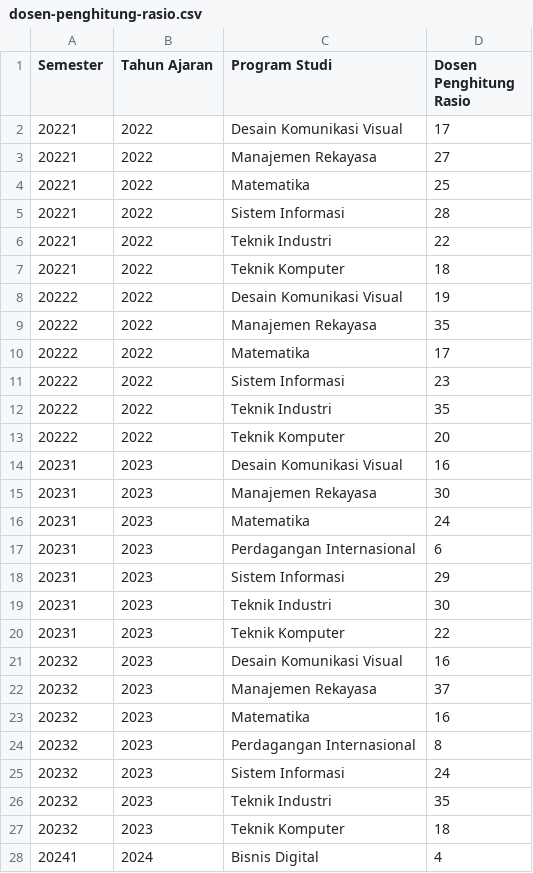
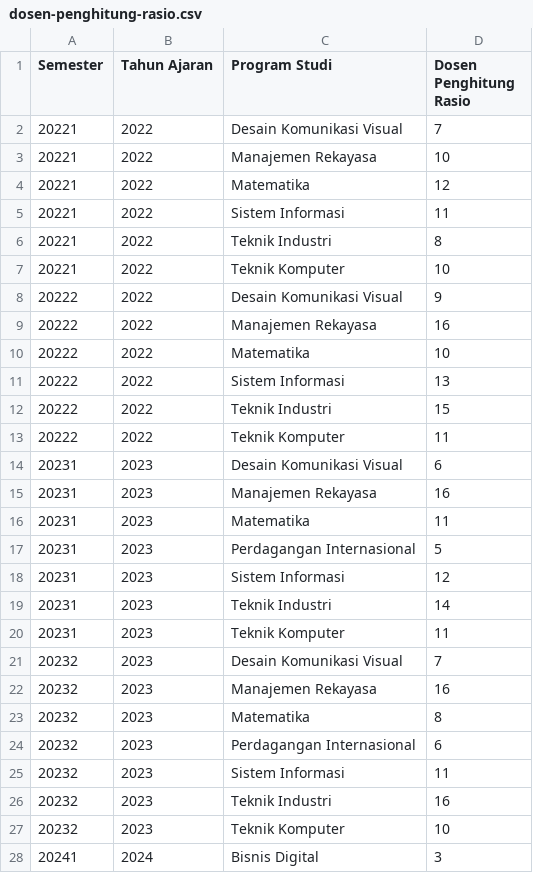
Before and after one commit to Muhamadzulfikar/siakad-analysis, a CSV file: data/dosen/dosen-penghitung-rasio.csv, drawn as a sheet; only a part is shown; the diff covers the shown part only.

Commit message:
feat: update dosen penghitung rasio data

```diff
--- a/data/dosen/dosen-penghitung-rasio.csv
+++ b/data/dosen/dosen-penghitung-rasio.csv
@@ -1,28 +1,28 @@
 Semester,Tahun Ajaran,Program Studi,Dosen Penghitung Rasio
-20221,2022,Desain Komunikasi Visual,17
-20221,2022,Manajemen Rekayasa,27
-20221,2022,Matematika,25
-20221,2022,Sistem Informasi,28
-20221,2022,Teknik Industri,22
-20221,2022,Teknik Komputer,18
-20222,2022,Desain Komunikasi Visual,19
-20222,2022,Manajemen Rekayasa,35
-20222,2022,Matematika,17
-20222,2022,Sistem Informasi,23
-20222,2022,Teknik Industri,35
-20222,2022,Teknik Komputer,20
-20231,2023,Desain Komunikasi Visual,16
-20231,2023,Manajemen Rekayasa,30
-20231,2023,Matematika,24
-20231,2023,Perdagangan Internasional,6
-20231,2023,Sistem Informasi,29
-20231,2023,Teknik Industri,30
-20231,2023,Teknik Komputer,22
-20232,2023,Desain Komunikasi Visual,16
-20232,2023,Manajemen Rekayasa,37
-20232,2023,Matematika,16
-20232,2023,Perdagangan Internasional,8
-20232,2023,Sistem Informasi,24
-20232,2023,Teknik Industri,35
-20232,2023,Teknik Komputer,18
-20241,2024,Bisnis Digital,4
+20221,2022,Desain Komunikasi Visual,7
+20221,2022,Manajemen Rekayasa,10
+20221,2022,Matematika,12
+20221,2022,Sistem Informasi,11
+20221,2022,Teknik Industri,8
+20221,2022,Teknik Komputer,10
+20222,2022,Desain Komunikasi Visual,9
+20222,2022,Manajemen Rekayasa,16
+20222,2022,Matematika,10
+20222,2022,Sistem Informasi,13
+20222,2022,Teknik Industri,15
+20222,2022,Teknik Komputer,11
+20231,2023,Desain Komunikasi Visual,6
+20231,2023,Manajemen Rekayasa,16
+20231,2023,Matematika,11
+20231,2023,Perdagangan Internasional,5
+20231,2023,Sistem Informasi,12
+20231,2023,Teknik Industri,14
+20231,2023,Teknik Komputer,11
+20232,2023,Desain Komunikasi Visual,7
+20232,2023,Manajemen Rekayasa,16
+20232,2023,Matematika,8
+20232,2023,Perdagangan Internasional,6
+20232,2023,Sistem Informasi,11
+20232,2023,Teknik Industri,16
+20232,2023,Teknik Komputer,10
+20241,2024,Bisnis Digital,3
```
Also changed, not shown: 39 edited cells elsewhere in this file.
